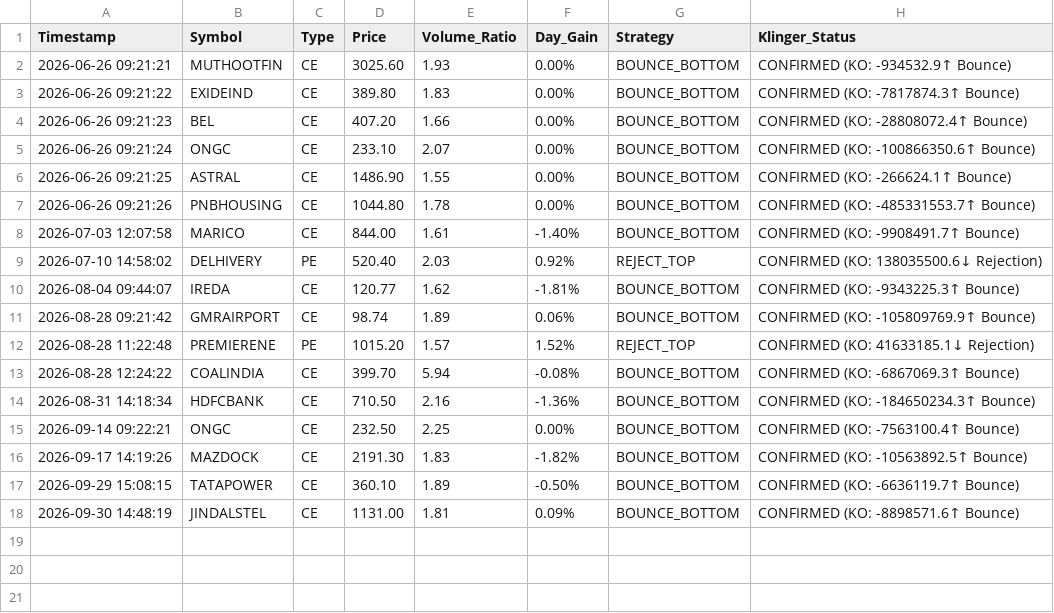
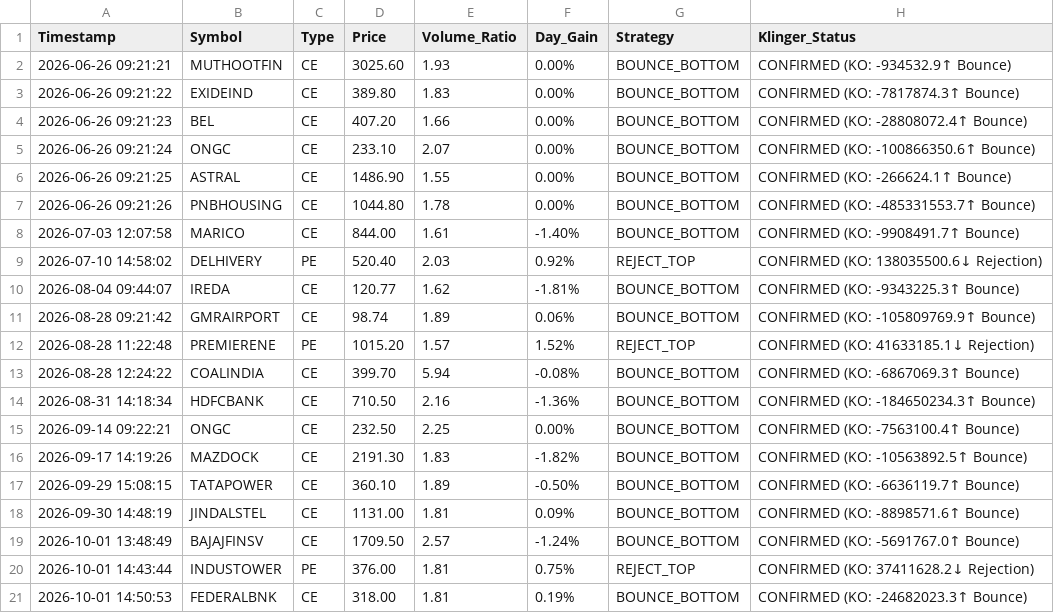
Before and after one commit to frzkhn155-ai/Final, a CSV file: range_trading_alerts.csv, drawn as a sheet.

```diff
--- a/range_trading_alerts.csv
+++ b/range_trading_alerts.csv
@@ -18 +18,4 @@ Timestamp,Symbol,Type,Price,Volume_Ratio,Day_Gain,Strategy,Klinger_Status
 2026-09-30 14:48:19,JINDALSTEL,CE,1131.00,1.81,0.09%,BOUNCE_BOTTOM,CONFIRMED (KO: -8898571.6↑ Bounce)
+2026-10-01 13:48:49,BAJAJFINSV,CE,1709.50,2.57,-1.24%,BOUNCE_BOTTOM,CONFIRMED (KO: -5691767.0↑ Bounce)
+2026-10-01 14:43:44,INDUSTOWER,PE,376.00,1.81,0.75%,REJECT_TOP,CONFIRMED (KO: 37411628.2↓ Rejection)
+2026-10-01 14:50:53,FEDERALBNK,CE,318.00,1.81,0.19%,BOUNCE_BOTTOM,CONFIRMED (KO: -24682023.3↑ Bounce)
```
Also changed, not shown: dual_tf_bb_alerts.csv, orb_signals.csv, 11 other files.
